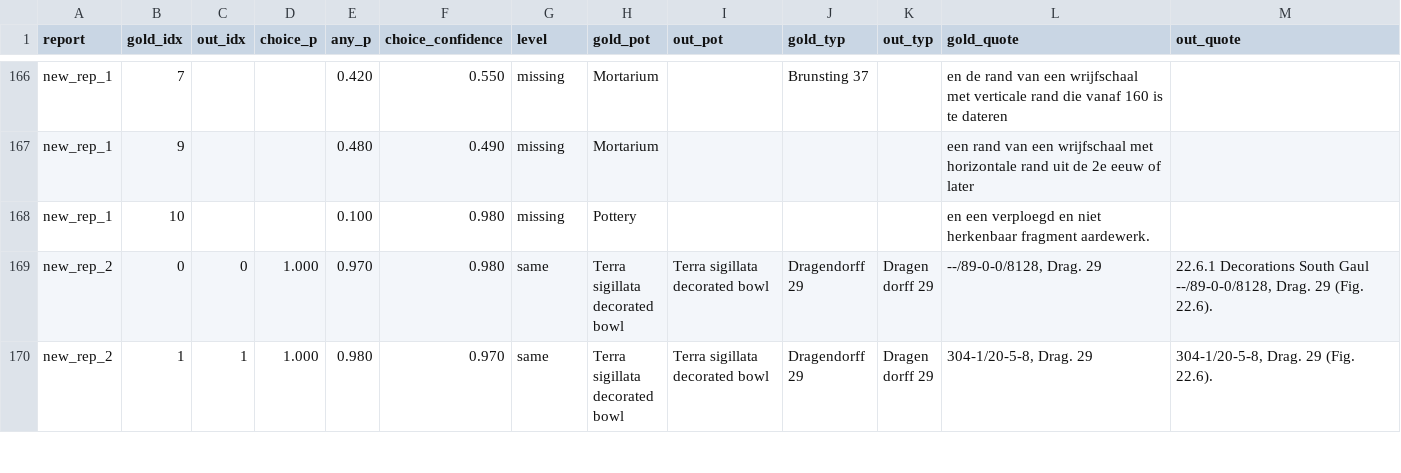
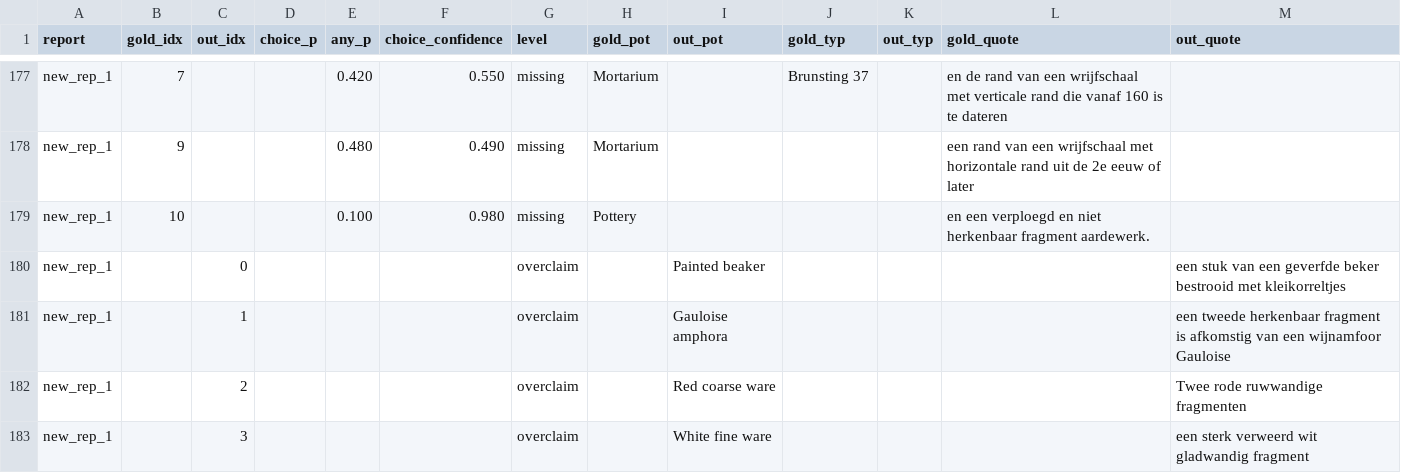
Before and after one commit to headonpro/archroen, a CSV file: docs/research/alignment_reeval_20260919/alignment_llama.csv, drawn as a sheet; only a part is shown, gaps mark what is left out; the shorter side is filled out with more unchanged rows; the diff covers the shown part only.

```diff
--- a/docs/research/alignment_reeval_20260919/alignment_llama.csv
+++ b/docs/research/alignment_reeval_20260919/alignment_llama.csv
@@ -173 +184,5 @@ new_rep_1,9,,,0.480,0.490,missing,Mortarium,,,,een rand van een wrijfschaal met
 new_rep_1,10,,,0.100,0.980,missing,Pottery,,,,en een verploegd en niet herkenbaar fragment aardewerk.,
+new_rep_1,,0,,,,overclaim,,Painted beaker,,,,een stuk van een geverfde beker bestrooid met kleikorreltjes
+new_rep_1,,1,,,,overclaim,,Gauloise amphora,,,,een tweede herkenbaar fragment is afkomstig van een wijnamfoor Gauloise
+new_rep_1,,2,,,,overclaim,,Red coarse ware,,,,Twee rode ruwwandige fragmenten
+new_rep_1,,3,,,,overclaim,,White fine ware,,,,een sterk verweerd wit gladwandig fragment
```
Also changed, not shown: 18 added rows elsewhere in this file, docs/research/alignment_reeval_20260919/alignment_claude.csv, 3 other files.
